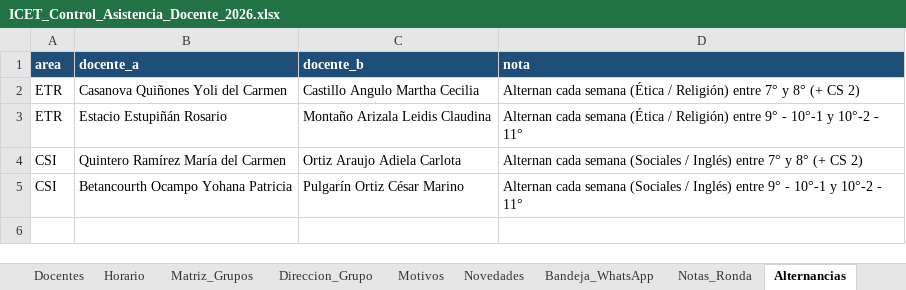
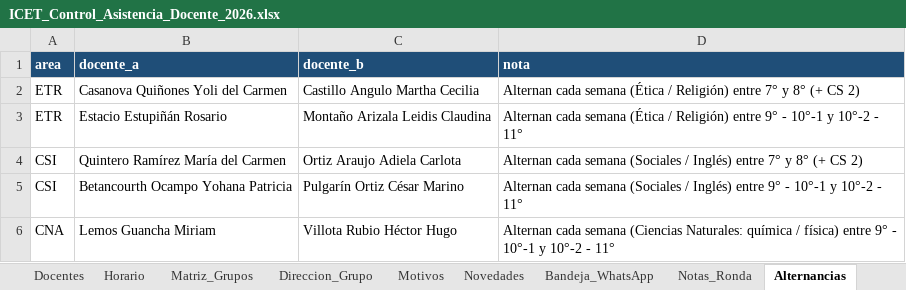
Before and after one commit to franciscojavier1005/imagenes, an Excel workbook: ICET_Control_Asistencia_Docente_2026.xlsx, sheet Alternancias, drawn as a sheet; values as stored, in another font and other column widths than the file's, no borders; the diff names each change by its address in the sheet, - before the commit and + after, or states it on an @@ line.

```diff
--- a/ICET_Control_Asistencia_Docente_2026.xlsx (sheet Alternancias)
+++ b/ICET_Control_Asistencia_Docente_2026.xlsx (sheet Alternancias)
+row 6: CNA | Lemos Guancha Miriam | Villota Rubio Héctor Hugo | Alternan cada semana (Ciencias Naturales: química / física) entre 9° - 10°-1 y 10°-2 - 11°
```
Also changed, not shown: sheet Docentes, ICET_Base_Datos_2026.xlsx, 9 other files.
